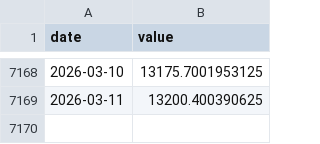
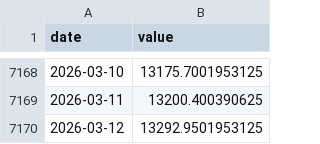
Before and after one commit to kayaozgur/macro-dashboard, a CSV file: data/bist.csv, drawn as a sheet; only a part is shown, gaps mark what is left out; the diff names each change by its address in the sheet, - before the commit and + after, or states it on an @@ line.

```diff
--- a/data/bist.csv
+++ b/data/bist.csv
+row 7170: 2026-03-12 | 13292.9501953125
```
Also changed, not shown: data/bist_m2.csv, data/dxy.csv, 3 other files.
